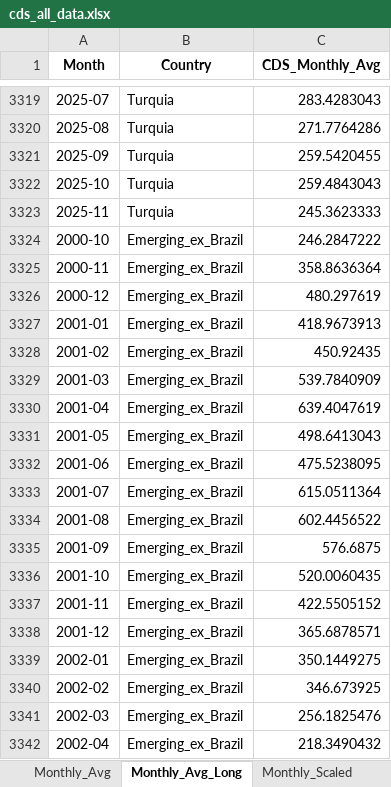
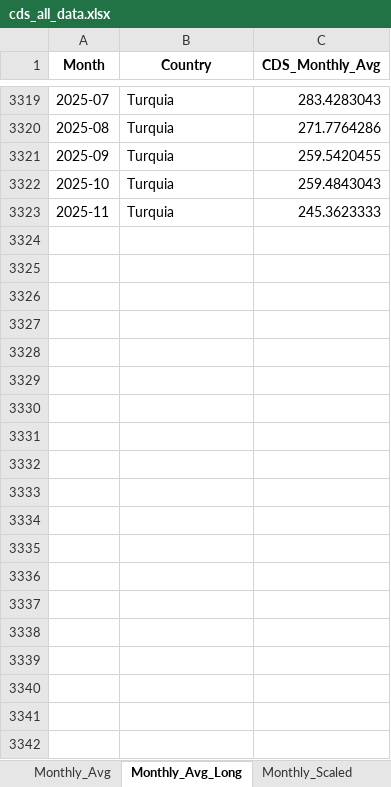
Before and after one commit to flpgp/incerteza_risco_mundial, an Excel workbook: 00.data/00.cds/cds_all_data.xlsx, sheet Monthly_Avg_Long, drawn as a sheet; only a part is shown, gaps mark what is left out; values as stored, in another font and other column widths than the file's, no borders; the diff covers the shown part only; the diff names each change by its address in the sheet, - before the commit and + after, or states it on an @@ line.

```diff
--- a/00.data/00.cds/cds_all_data.xlsx (sheet Monthly_Avg_Long)
+++ b/00.data/00.cds/cds_all_data.xlsx (sheet Monthly_Avg_Long)
-row 3324: 2000-10 | Emerging_ex_Brazil | 246.2847222
-row 3325: 2000-11 | Emerging_ex_Brazil | 358.8636364
-row 3326: 2000-12 | Emerging_ex_Brazil | 480.297619
-row 3327: 2001-01 | Emerging_ex_Brazil | 418.9673913
-row 3328: 2001-02 | Emerging_ex_Brazil | 450.92435
-row 3329: 2001-03 | Emerging_ex_Brazil | 539.7840909
-row 3330: 2001-04 | Emerging_ex_Brazil | 639.4047619
-row 3331: 2001-05 | Emerging_ex_Brazil | 498.6413043
-row 3332: 2001-06 | Emerging_ex_Brazil | 475.5238095
-row 3333: 2001-07 | Emerging_ex_Brazil | 615.0511364
-row 3334: 2001-08 | Emerging_ex_Brazil | 602.4456522
-row 3335: 2001-09 | Emerging_ex_Brazil | 576.6875
-row 3336: 2001-10 | Emerging_ex_Brazil | 520.0060435
-row 3337: 2001-11 | Emerging_ex_Brazil | 422.5505152
-row 3338: 2001-12 | Emerging_ex_Brazil | 365.6878571
-row 3339: 2002-01 | Emerging_ex_Brazil | 350.1449275
-row 3340: 2002-02 | Emerging_ex_Brazil | 346.673925
-row 3341: 2002-03 | Emerging_ex_Brazil | 256.1825476
-row 3342: 2002-04 | Emerging_ex_Brazil | 218.3490432
```
Also changed, not shown: 283 removed rows elsewhere in this sheet, sheet Monthly_Scaled, sheet Monthly_Avg, 00.data/01.incertezas/merged_uncertainty_indices.xlsx, 00.data/01.incertezas/tpu_web_latest.xlsx, 2 other files.
